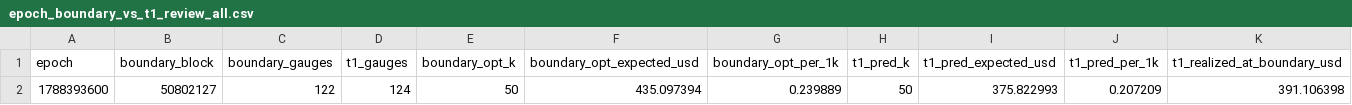
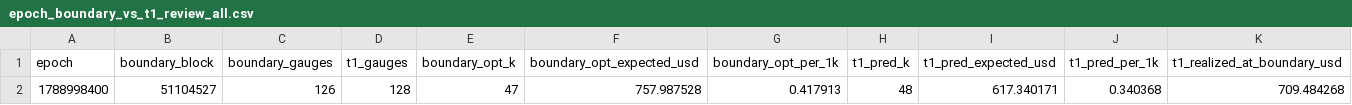
Before and after one commit to RichJamo/hydrex-optimiser, a CSV file: analysis/pre_boundary/epoch_boundary_vs_t1_review_all.csv, drawn as a sheet; only a part is shown; removed rows and columns are numbered as before the commit, all else as after; rows hold the shown columns only; the diff names each change by its address in the sheet, - before the commit and + after, or states it on an @@ line.

```diff
--- a/analysis/pre_boundary/epoch_boundary_vs_t1_review_all.csv
+++ b/analysis/pre_boundary/epoch_boundary_vs_t1_review_all.csv
-row 2: 1788393600 | 50802127 | 122 | 124 | 50 | 435.097394 | 0.239889 | 50 | 375.822993 | 0.207209 | 391.106398
+row 2: 1788998400 | 51104527 | 126 | 128 | 47 | 757.987528 | 0.417913 | 48 | 617.340171 | 0.340368 | 709.484268
```
Also changed, not shown: 1 other file.
